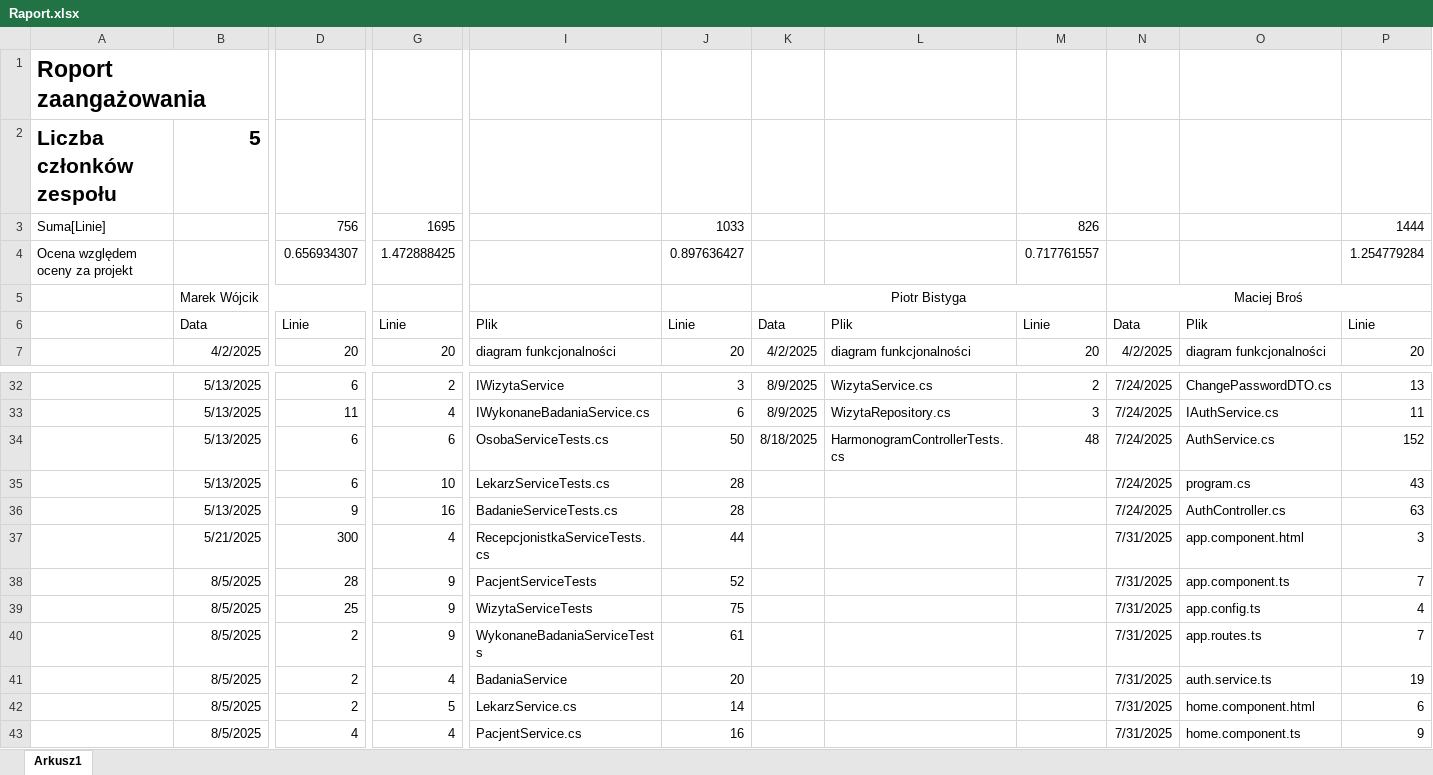
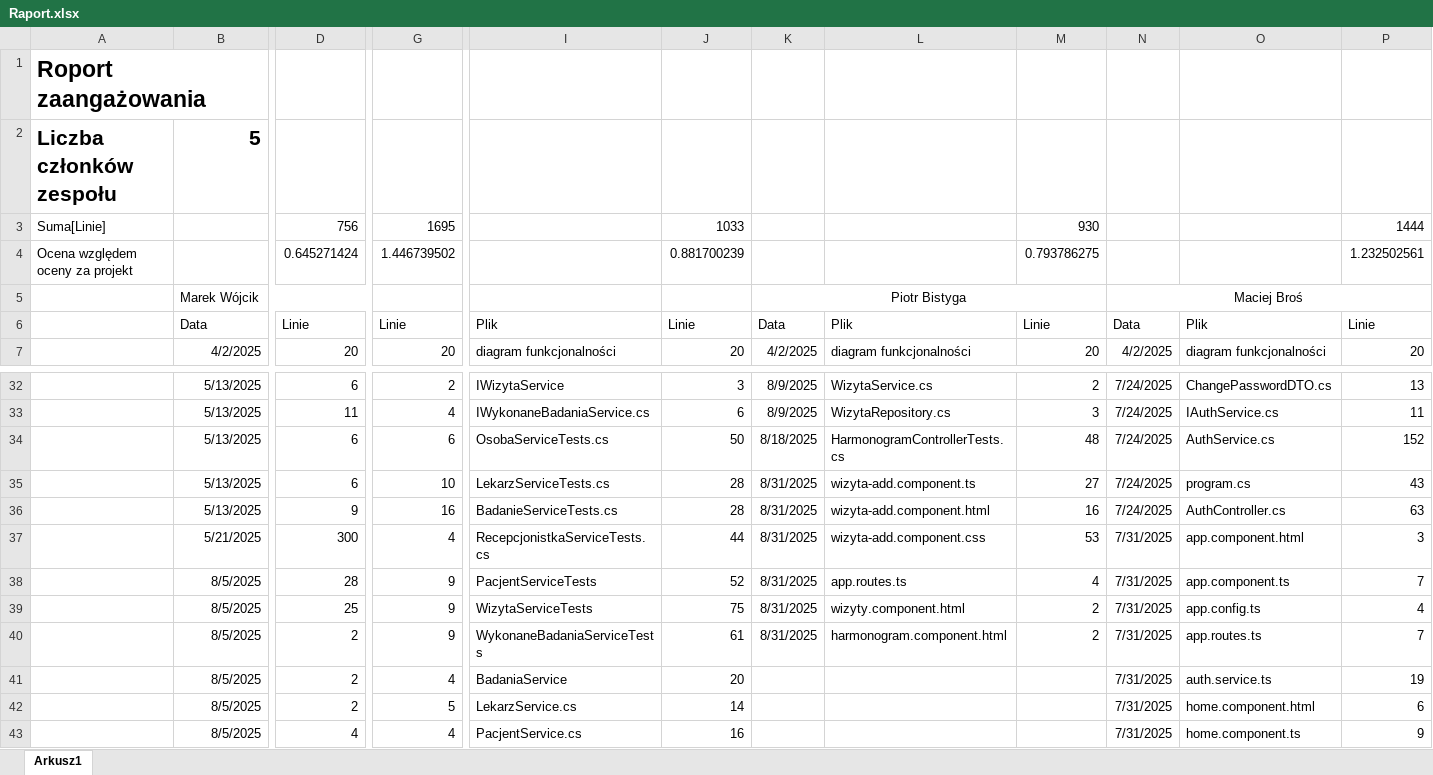
Before and after one commit to MarWoj744/Projekt-Przychodnia, an Excel workbook: Raport.xlsx, sheet Arkusz1, drawn as a sheet; only a part is shown, gaps mark what is left out; values as stored, in another font and other column widths than the file's, no borders; removed rows and columns are numbered as before the commit, all else as after; rows hold the shown columns only; the diff names each change by its address in the sheet, - before the commit and + after, or states it on an @@ line.

Commit message:
file: excel update

```diff
--- a/Raport.xlsx (sheet Arkusz1)
+++ b/Raport.xlsx (sheet Arkusz1)
-M3: 826
+M3: 930
-row 4: Ocena względem oceny za projekt |  | 0.656934307 | 1.472888425 |  | 0.897636427 |  |  | 0.717761557 |  |  | 1.254779284
+row 4: Ocena względem oceny za projekt |  | 0.645271424 | 1.446739502 |  | 0.881700239 |  |  | 0.793786275 |  |  | 1.232502561
-K35:K40: (empty)
+K35:K40: 8/31/2025
-L35: (empty)
+L35: wizyta-add.component.ts
-M35: (empty)
+M35: 27
-L36: (empty)
+L36: wizyta-add.component.html
-M36: (empty)
+M36: 16
-L37: (empty)
+L37: wizyta-add.component.css
-M37: (empty)
+M37: 53
-L38: (empty)
+L38: app.routes.ts
-M38: (empty)
+M38: 4
-L39: (empty)
+L39: wizyty.component.html
-M39:M40: (empty)
+M39:M40: 2
-L40: (empty)
+L40: harmonogram.component.html
```
